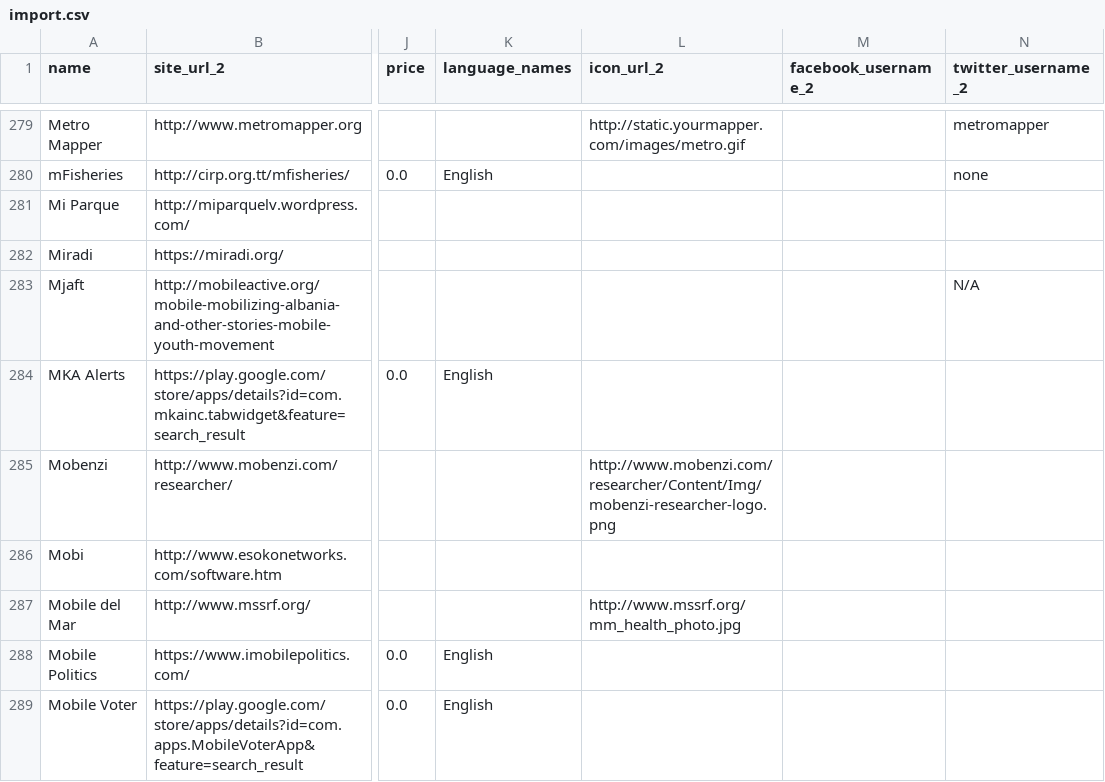
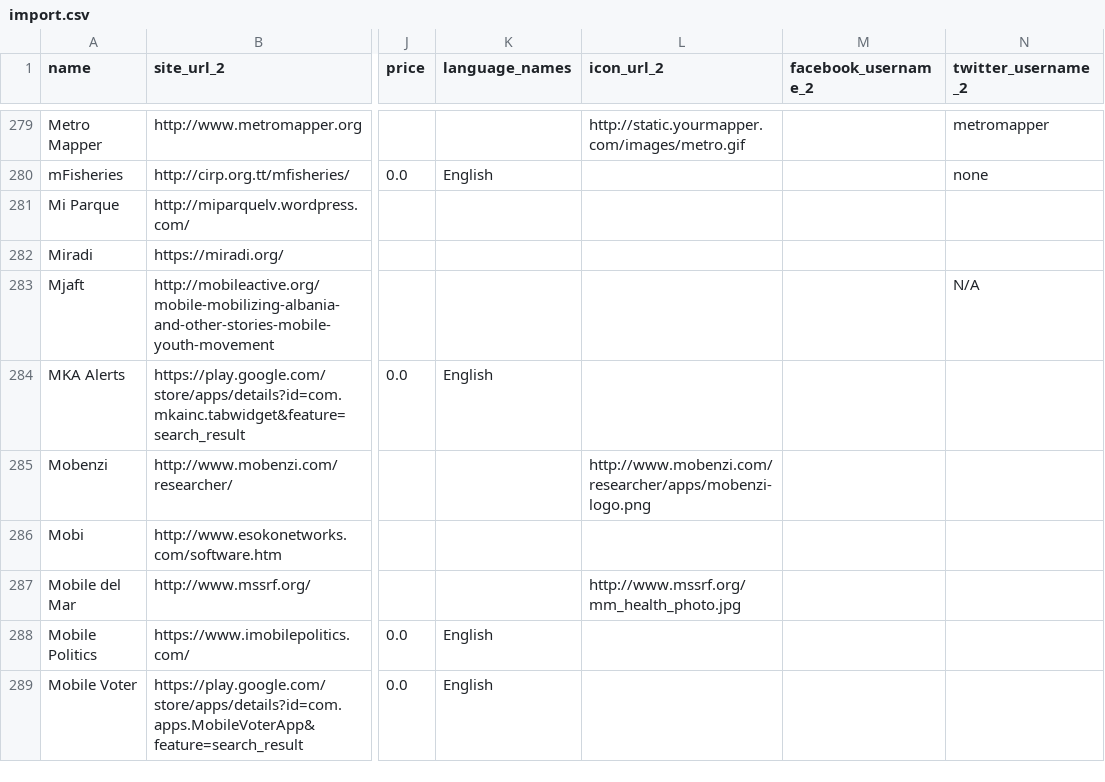
Before and after one commit to mbelinsky/Toolbx, a CSV file: import.csv, drawn as a sheet; only a part is shown, gaps mark what is left out; the diff names each change by its address in the sheet, - before the commit and + after, or states it on an @@ line.

Commit message:
Updated Mobenzi logo.

```diff
--- a/import.csv
+++ b/import.csv
-L285 (icon_url_2): http://www.mobenzi.com/researcher/Content/Img/mobenzi-researcher-logo.png
+L285 (icon_url_2): http://www.mobenzi.com/researcher/apps/mobenzi-logo.png
```
